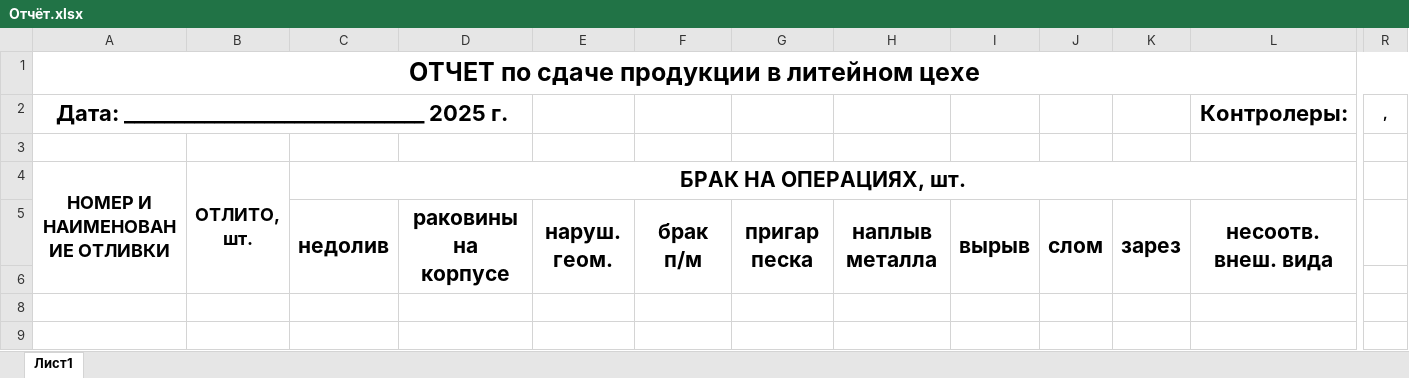
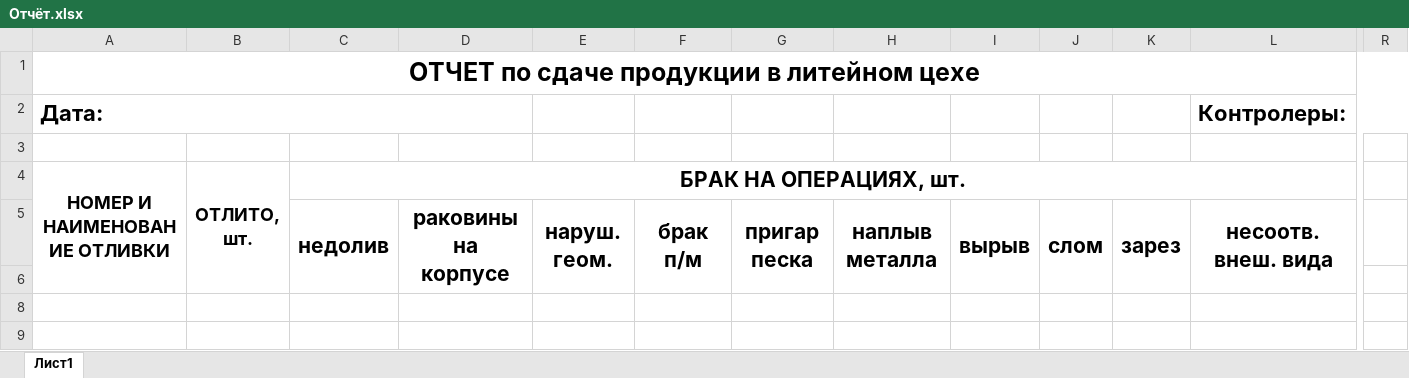
Before and after one commit to fedotrick/form_kontrol, an Excel workbook: Отчёт.xlsx, sheet Лист1, drawn as a sheet; only a part is shown, gaps mark what is left out; values as stored, in another font and other column widths than the file's, no borders; removed rows and columns are numbered as before the commit, all else as after; rows hold the shown columns only; the diff names each change by its address in the sheet, - before the commit and + after, or states it on an @@ line.

```diff
--- a/Отчёт.xlsx (sheet Лист1)
+++ b/Отчёт.xlsx (sheet Лист1)
-row 2: Дата: ______________________________ 2025 г. |  |  |  |  |  |  |  |  |  |  | Контролеры: | ,
+row 2: Дата: |  |  |  |  |  |  |  |  |  |  | Контролеры:
```
Also changed, not shown: Отчет_20-05-2025.xlsx, 2 other files.
